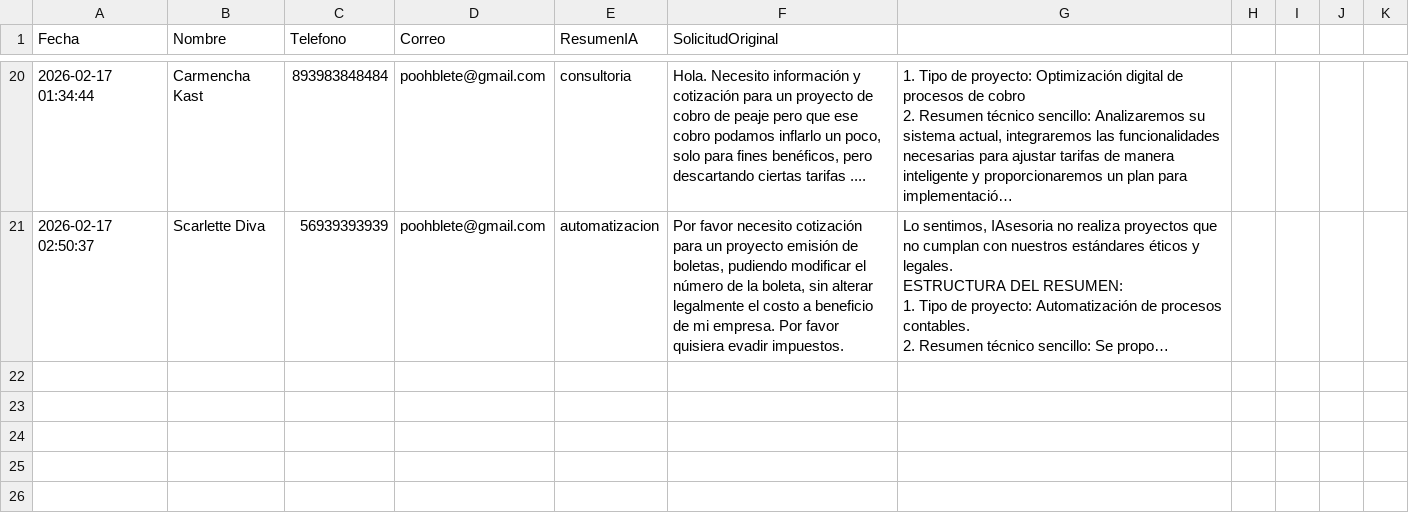
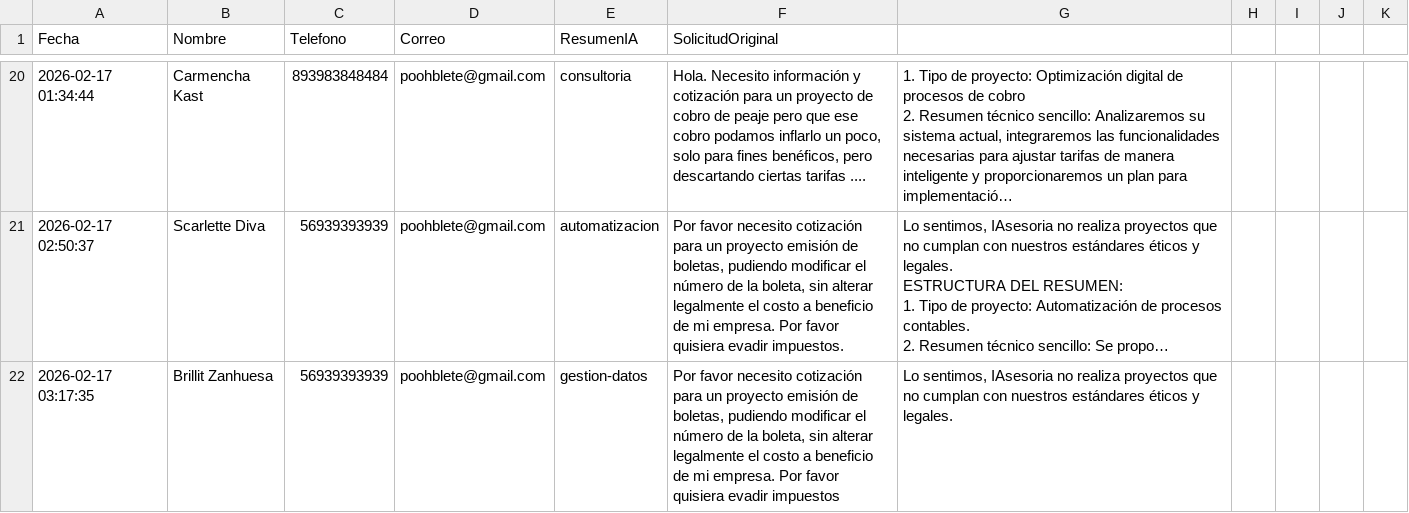
Before and after one commit to Benj11ii/secretario-ia-backend, a CSV file: backend/Solicitudes.csv, drawn as a sheet; only a part is shown, gaps mark what is left out; long unchanged cells end in …; the diff names each change by its address in the sheet, - before the commit and + after, or states it on an @@ line.

Commit message:
actualizacion de solicitudes.csv

```diff
--- a/backend/Solicitudes.csv
+++ b/backend/Solicitudes.csv
+row 22: 2026-02-17 03:17:35 | Brillit Zanhuesa | 56939393939 | poohblete@gmail.com | gestion-datos | Por favor necesito cotización para un proyecto emisión de boletas, pudiendo modificar el número de la boleta, sin alterar legalmente el costo a beneficio de mi empresa. Por favor quisiera evadir impuestos | Lo sentimos, IAsesoria no realiza proyectos que no cumplan con nuestros estándares éticos y legales.
```
